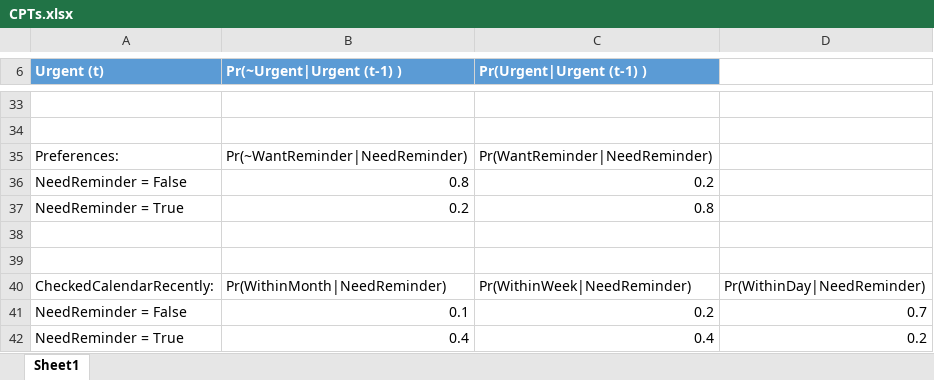
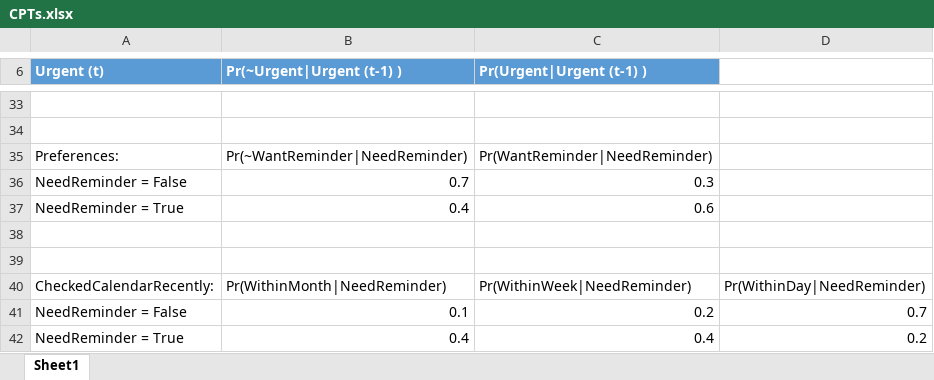
Before and after one commit to RylanRCox/329-Learning-Calendar, an Excel workbook: CPTs.xlsx, sheet Sheet1, drawn as a sheet; only a part is shown, gaps mark what is left out; values as stored, in another font and other column widths than the file's, no borders; table styles not drawn; the diff names each change by its address in the sheet, - before the commit and + after, or states it on an @@ line.

Commit message:
Update CPTs.xlsx

```diff
--- a/CPTs.xlsx (sheet Sheet1)
+++ b/CPTs.xlsx (sheet Sheet1)
-B36 (Pr(~Urgent|Urgent (t-1) )): 0.8
+B36 (Pr(~Urgent|Urgent (t-1) )): 0.7
-C36 (Pr(Urgent|Urgent (t-1) )): 0.2
+C36 (Pr(Urgent|Urgent (t-1) )): 0.3
-B37 (Pr(~Urgent|Urgent (t-1) )): 0.2
+B37 (Pr(~Urgent|Urgent (t-1) )): 0.4
-C37 (Pr(Urgent|Urgent (t-1) )): 0.8
+C37 (Pr(Urgent|Urgent (t-1) )): 0.6
```
